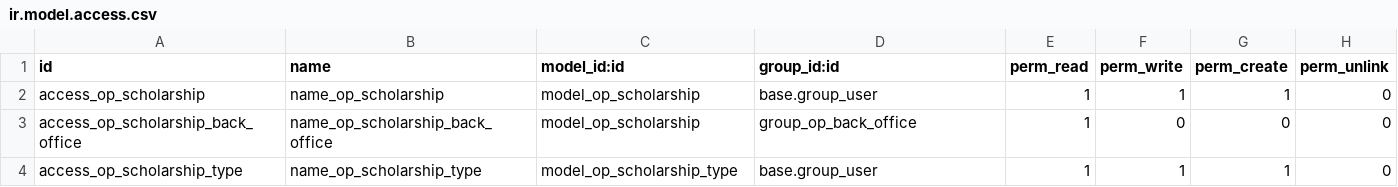
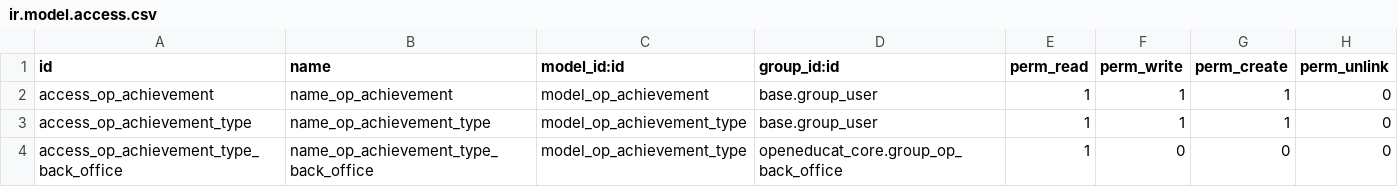
Before and after one commit to openeducat/openeducat_erp, a CSV file: openeducat_achievement/security/ir.model.access.csv, drawn as a sheet.

Commit message:
[Add] Add Access rights for openeducat_achievement

```diff
--- a/openeducat_achievement/security/ir.model.access.csv
+++ b/openeducat_achievement/security/ir.model.access.csv
@@ -1,4 +1,4 @@
 "id","name","model_id:id","group_id:id","perm_read","perm_write","perm_create","perm_unlink"
-"access_op_scholarship","name_op_scholarship","model_op_scholarship","base.group_user",1,1,1,0
-"access_op_scholarship_back_office","name_op_scholarship_back_office","model_op_scholarship","group_op_back_office",1,0,0,0
-"access_op_scholarship_type","name_op_scholarship_type","model_op_scholarship_type","base.group_user",1,1,1,0
+"access_op_achievement","name_op_achievement","model_op_achievement","base.group_user",1,1,1,0
+"access_op_achievement_type","name_op_achievement_type","model_op_achievement_type","base.group_user",1,1,1,0
+"access_op_achievement_type_back_office","name_op_achievement_type_back_office","model_op_achievement_type","openeducat_core.group_op_back_office",1,0,0,0
```
Also changed, not shown: 1 other file.
